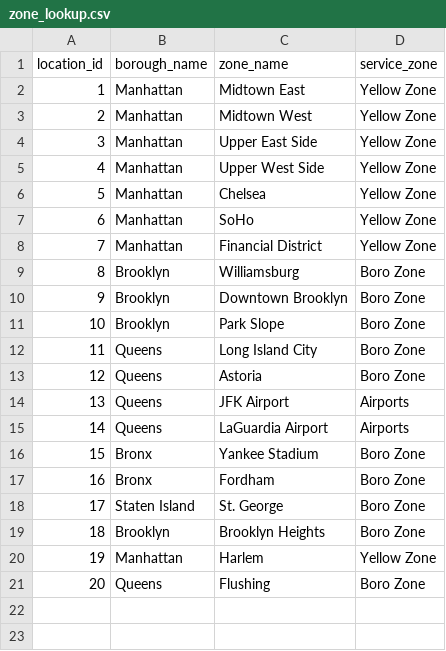
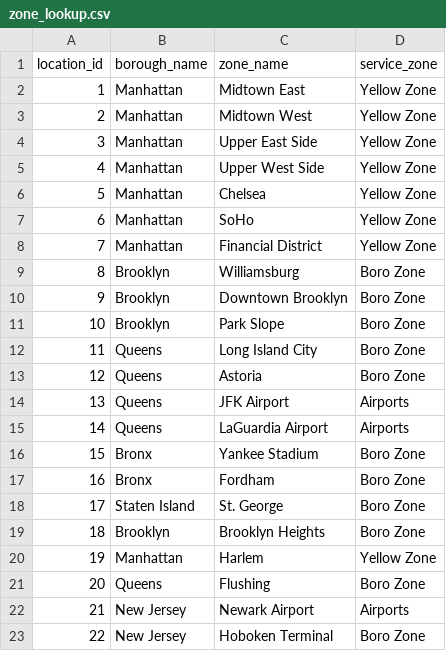
Before and after one commit to rajdump/pyspark-on-azure-databricks-academy, a CSV file: data/raw/csv/zone_lookup.csv, drawn as a sheet; the diff names each change by its address in the sheet, - before the commit and + after, or states it on an @@ line.

```diff
--- a/data/raw/csv/zone_lookup.csv
+++ b/data/raw/csv/zone_lookup.csv
+row 22: 21 | New Jersey | Newark Airport | Airports
+row 23: 22 | New Jersey | Hoboken Terminal | Boro Zone
```
